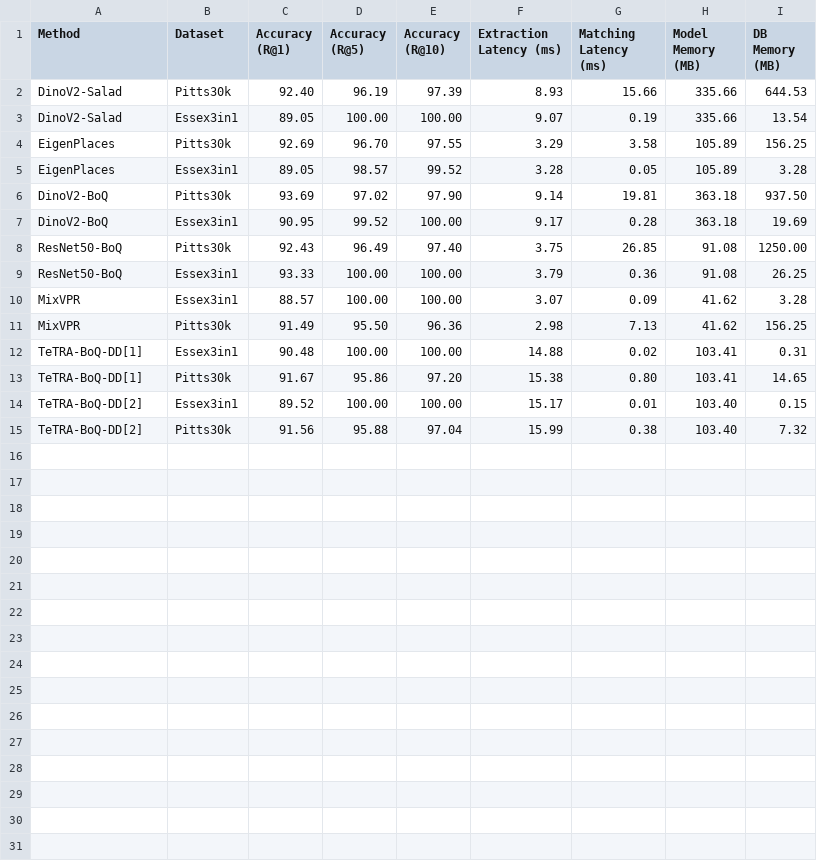
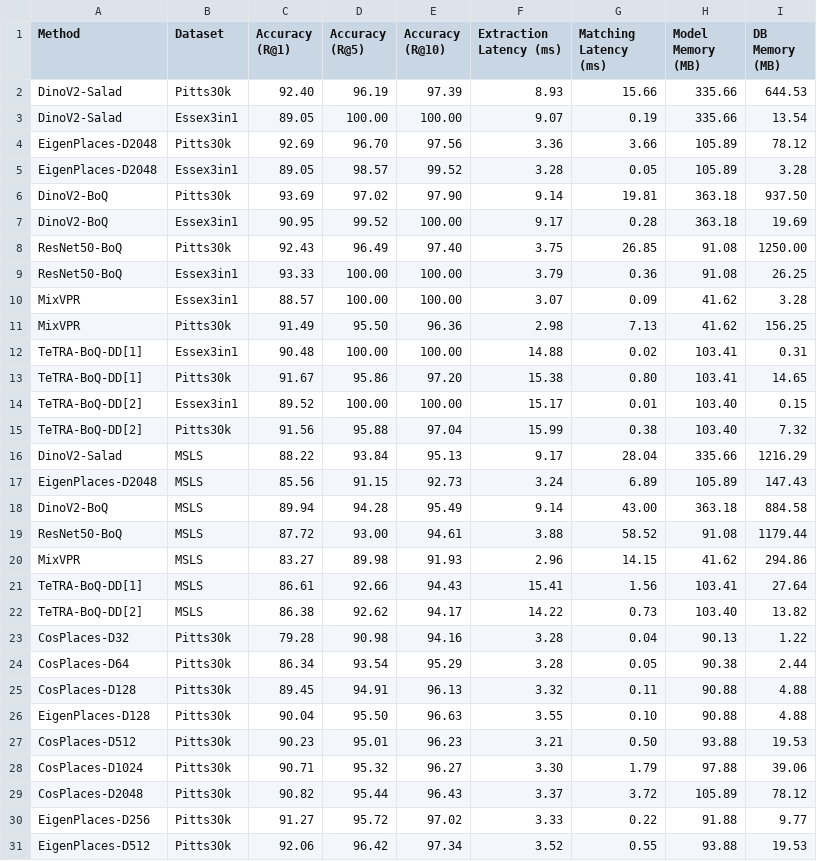
Before and after one commit to OliverGrainge/PlaceBench, a CSV file: data/results.csv, drawn as a sheet.

```diff
--- a/data/results.csv
+++ b/data/results.csv
@@ -3,4 +3,4 @@ DinoV2-Salad,Pitts30k,92.40,96.19,97.39,8.93,15.66,335.66,644.53
 DinoV2-Salad,Essex3in1,89.05,100.00,100.00,9.07,0.19,335.66,13.54
-EigenPlaces,Pitts30k,92.69,96.70,97.55,3.29,3.58,105.89,156.25
-EigenPlaces,Essex3in1,89.05,98.57,99.52,3.28,0.05,105.89,3.28
+EigenPlaces-D2048,Pitts30k,92.69,96.70,97.56,3.36,3.66,105.89,78.12
+EigenPlaces-D2048,Essex3in1,89.05,98.57,99.52,3.28,0.05,105.89,3.28
 DinoV2-BoQ,Pitts30k,93.69,97.02,97.90,9.14,19.81,363.18,937.50
@@ -15 +15,17 @@ TeTRA-BoQ-DD[2],Essex3in1,89.52,100.00,100.00,15.17,0.01,103.40,0.15
 TeTRA-BoQ-DD[2],Pitts30k,91.56,95.88,97.04,15.99,0.38,103.40,7.32
+DinoV2-Salad,MSLS,88.22,93.84,95.13,9.17,28.04,335.66,1216.29
+EigenPlaces-D2048,MSLS,85.56,91.15,92.73,3.24,6.89,105.89,147.43
+DinoV2-BoQ,MSLS,89.94,94.28,95.49,9.14,43.00,363.18,884.58
+ResNet50-BoQ,MSLS,87.72,93.00,94.61,3.88,58.52,91.08,1179.44
+MixVPR,MSLS,83.27,89.98,91.93,2.96,14.15,41.62,294.86
+TeTRA-BoQ-DD[1],MSLS,86.61,92.66,94.43,15.41,1.56,103.41,27.64
+TeTRA-BoQ-DD[2],MSLS,86.38,92.62,94.17,14.22,0.73,103.40,13.82
+CosPlaces-D32,Pitts30k,79.28,90.98,94.16,3.28,0.04,90.13,1.22
+CosPlaces-D64,Pitts30k,86.34,93.54,95.29,3.28,0.05,90.38,2.44
+CosPlaces-D128,Pitts30k,89.45,94.91,96.13,3.32,0.11,90.88,4.88
+EigenPlaces-D128,Pitts30k,90.04,95.50,96.63,3.55,0.10,90.88,4.88
+CosPlaces-D512,Pitts30k,90.23,95.01,96.23,3.21,0.50,93.88,19.53
+CosPlaces-D1024,Pitts30k,90.71,95.32,96.27,3.30,1.79,97.88,39.06
+CosPlaces-D2048,Pitts30k,90.82,95.44,96.43,3.37,3.72,105.89,78.12
+EigenPlaces-D256,Pitts30k,91.27,95.72,97.02,3.33,0.22,91.88,9.77
+EigenPlaces-D512,Pitts30k,92.06,96.42,97.34,3.52,0.55,93.88,19.53
```
Also changed, not shown: 9 other files.
